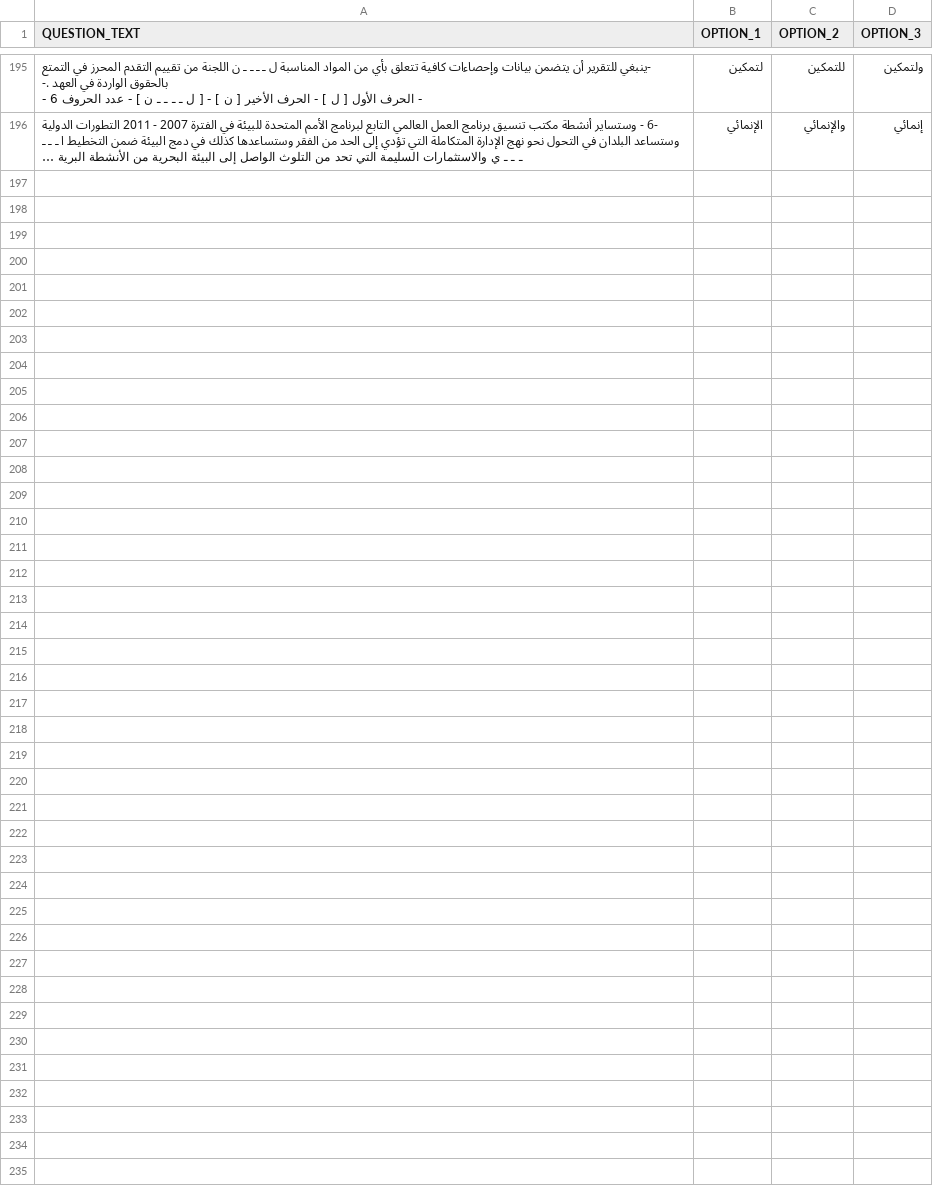
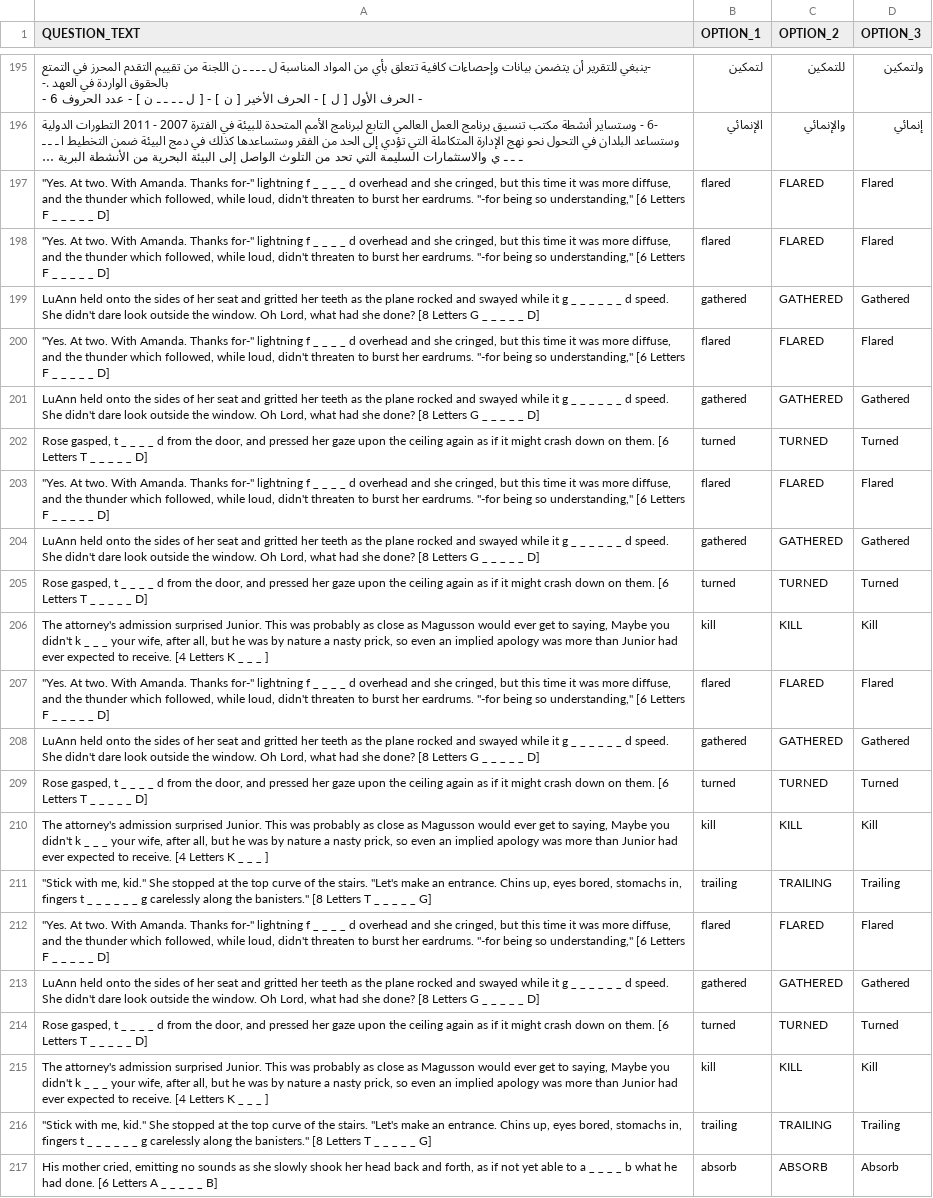
Before and after one commit to akbargherbal/Fill_in_the_Gap_Quiz_on_Terminal, a CSV file: REVISE_QUIZ.csv, drawn as a sheet; only a part is shown, gaps mark what is left out; long unchanged cells end in …; the diff names each change by its address in the sheet, - before the commit and + after, or states it on an @@ line.

```diff
--- a/REVISE_QUIZ.csv
+++ b/REVISE_QUIZ.csv
+row 197: "Yes. At two. With Amanda. Thanks for-" lightning f _ _ _ _ d overhead and she cringed, but this time it was more diffuse, and the thunder which followed, while loud, didn't threaten to burst her eardrums. "-for being so understanding," [6 Letters F _ _ _ _ _ D] | flared | FLARED | Flared
+row 198: "Yes. At two. With Amanda. Thanks for-" lightning f _ _ _ _ d overhead and she cringed, but this time it was more diffuse, and the thunder which followed, while loud, didn't threaten to burst her eardrums. "-for being so understanding," [6 Letters F _ _ _ _ _ D] | flared | FLARED | Flared
+row 199: LuAnn held onto the sides of her seat and gritted her teeth as the plane rocked and swayed while it g _ _ _ _ _ _ d speed. She didn't dare look outside the window. Oh Lord, what had she done? [8 Letters G _ _ _ _ _ D] | gathered | GATHERED | Gathered
+row 200: "Yes. At two. With Amanda. Thanks for-" lightning f _ _ _ _ d overhead and she cringed, but this time it was more diffuse, and the thunder which followed, while loud, didn't threaten to burst her eardrums. "-for being so understanding," [6 Letters F _ _ _ _ _ D] | flared | FLARED | Flared
+row 201: LuAnn held onto the sides of her seat and gritted her teeth as the plane rocked and swayed while it g _ _ _ _ _ _ d speed. She didn't dare look outside the window. Oh Lord, what had she done? [8 Letters G _ _ _ _ _ D] | gathered | GATHERED | Gathered
+row 202: Rose gasped, t _ _ _ _ d from the door, and pressed her gaze upon the ceiling again as if it might crash down on them. [6 Letters T _ _ _ _ _ D] | turned | TURNED | Turned
+row 203: "Yes. At two. With Amanda. Thanks for-" lightning f _ _ _ _ d overhead and she cringed, but this time it was more diffuse, and the thunder which followed, while loud, didn't threaten to burst her eardrums. "-for being so understanding," [6 Letters F _ _ _ _ _ D] | flared | FLARED | Flared
+row 204: LuAnn held onto the sides of her seat and gritted her teeth as the plane rocked and swayed while it g _ _ _ _ _ _ d speed. She didn't dare look outside the window. Oh Lord, what had she done? [8 Letters G _ _ _ _ _ D] | gathered | GATHERED | Gathered
+row 205: Rose gasped, t _ _ _ _ d from the door, and pressed her gaze upon the ceiling again as if it might crash down on them. [6 Letters T _ _ _ _ _ D] | turned | TURNED | Turned
+row 206: The attorney's admission surprised Junior. This was probably as close as Magusson would ever get to saying, Maybe you didn't k _ _ _ your wife, after all, but he was by nature a nasty prick, so even an implied apology was more than Junior had ever expected to receive. [4 Letters K _ _ _ ] | kill | KILL | Kill
+row 207: "Yes. At two. With Amanda. Thanks for-" lightning f _ _ _ _ d overhead and she cringed, but this time it was more diffuse, and the thunder which followed, while loud, didn't threaten to burst her eardrums. "-for being so understanding," [6 Letters F _ _ _ _ _ D] | flared | FLARED | Flared
+row 208: LuAnn held onto the sides of her seat and gritted her teeth as the plane rocked and swayed while it g _ _ _ _ _ _ d speed. She didn't dare look outside the window. Oh Lord, what had she done? [8 Letters G _ _ _ _ _ D] | gathered | GATHERED | Gathered
+row 209: Rose gasped, t _ _ _ _ d from the door, and pressed her gaze upon the ceiling again as if it might crash down on them. [6 Letters T _ _ _ _ _ D] | turned | TURNED | Turned
+row 210: The attorney's admission surprised Junior. This was probably as close as Magusson would ever get to saying, Maybe you didn't k _ _ _ your wife, after all, but he was by nature a nasty prick, so even an implied apology was more than Junior had ever expected to receive. [4 Letters K _ _ _ ] | kill | KILL | Kill
+row 211: "Stick with me, kid." She stopped at the top curve of the stairs. "Let's make an entrance. Chins up, eyes bored, stomachs in, fingers t _ _ _ _ _ _ g carelessly along the banisters." [8 Letters T _ _ _ _ _ G] | trailing | TRAILING | Trailing
+row 212: "Yes. At two. With Amanda. Thanks for-" lightning f _ _ _ _ d overhead and she cringed, but this time it was more diffuse, and the thunder which followed, while loud, didn't threaten to burst her eardrums. "-for being so understanding," [6 Letters F _ _ _ _ _ D] | flared | FLARED | Flared
+row 213: LuAnn held onto the sides of her seat and gritted her teeth as the plane rocked and swayed while it g _ _ _ _ _ _ d speed. She didn't dare look outside the window. Oh Lord, what had she done? [8 Letters G _ _ _ _ _ D] | gathered | GATHERED | Gathered
+row 214: Rose gasped, t _ _ _ _ d from the door, and pressed her gaze upon the ceiling again as if it might crash down on them. [6 Letters T _ _ _ _ _ D] | turned | TURNED | Turned
+row 215: The attorney's admission surprised Junior. This was probably as close as Magusson would ever get to saying, Maybe you didn't k _ _ _ your wife, after all, but he was by nature a nasty prick, so even an implied apology was more than Junior had ever expected to receive. [4 Letters K _ _ _ ] | kill | KILL | Kill
+row 216: "Stick with me, kid." She stopped at the top curve of the stairs. "Let's make an entrance. Chins up, eyes bored, stomachs in, fingers t _ _ _ _ _ _ g carelessly along the banisters." [8 Letters T _ _ _ _ _ G] | trailing | TRAILING | Trailing
+row 217: His mother cried, emitting no sounds as she slowly shook her head back and forth, as if not yet able to a _ _ _ _ b what he had done. [6 Letters A _ _ _ _ _ B] | absorb | ABSORB | Absorb
```
Also changed, not shown: porgress_quizzes.csv.
